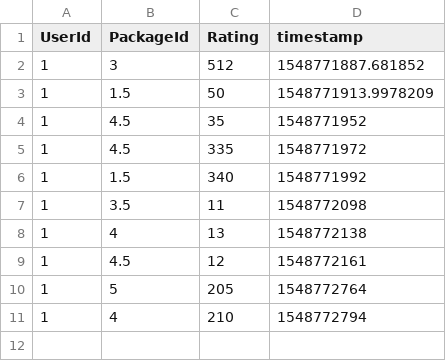
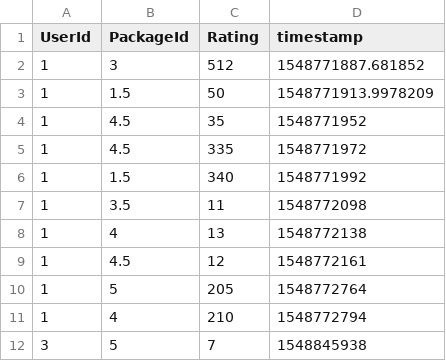
Before and after one commit to sugat123/Package_recommendation, a CSV file: src/static/csv/ML/ratings.csv, drawn as a sheet.

```diff
--- a/src/static/csv/ML/ratings.csv
+++ b/src/static/csv/ML/ratings.csv
@@ -11 +11,2 @@ UserId,PackageId,Rating,timestamp
 1,4,210,1548772794,
+3,5,7,1548845938,
```
Also changed, not shown: 5 other files.
